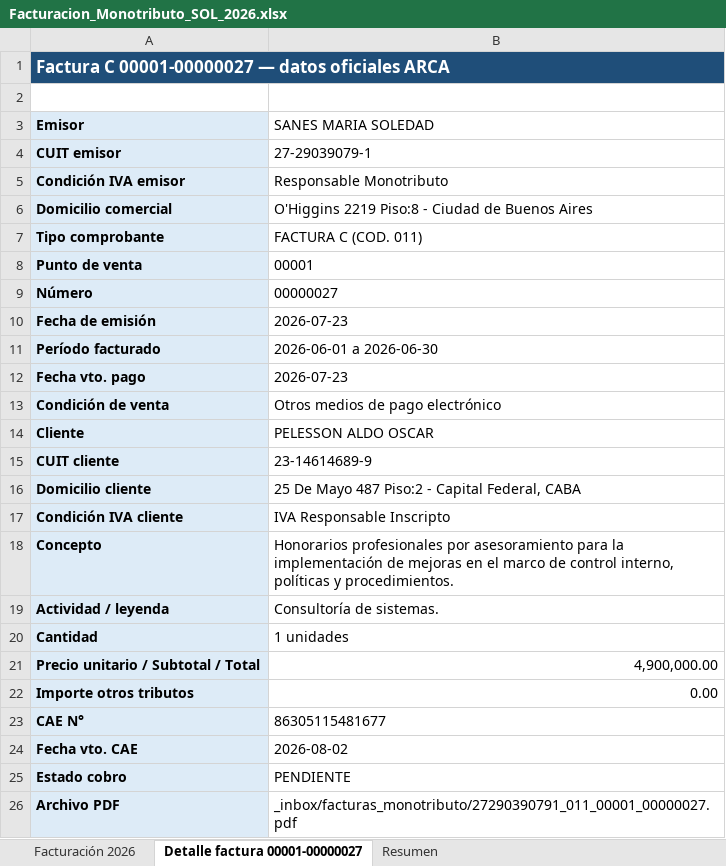
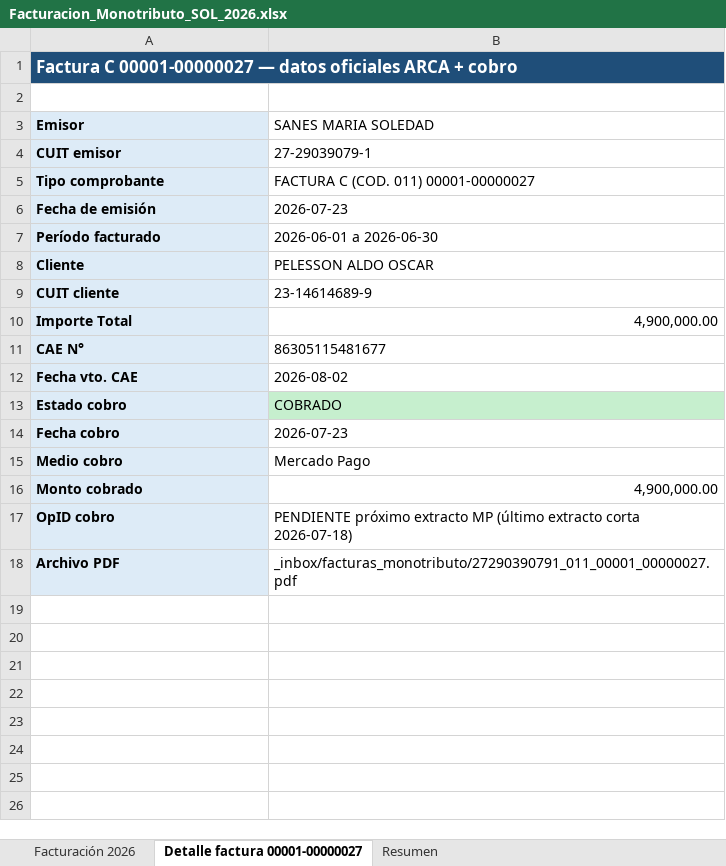
Before and after one commit to solzito148/budget, an Excel workbook: SOL/Facturacion_Monotributo_SOL_2026.xlsx, sheet Detalle factura 00001-00000027, drawn as a sheet; values as stored, in another font and other column widths than the file's, no borders; removed rows and columns are numbered as before the commit, all else as after; the diff names each change by its address in the sheet, - before the commit and + after, or states it on an @@ line.

```diff
--- a/SOL/Facturacion_Monotributo_SOL_2026.xlsx (sheet Detalle factura 00001-00000027)
+++ b/SOL/Facturacion_Monotributo_SOL_2026.xlsx (sheet Detalle factura 00001-00000027)
-A1 (Emisor): …oficiales ARCA
+A1 (Emisor): …oficiales ARCA + cobro
-row 5: Condición IVA emisor | Responsable Monotributo
-row 6: Domicilio comercial | O'Higgins 2219 Piso:8 - Ciudad de Buenos Aires
-B5 (SANES MARIA SOLEDAD): FACTURA C (COD. 011)
+B5 (SANES MARIA SOLEDAD): FACTURA C (COD. 011) 00001-00000027
-row 8: Punto de venta | 00001
-row 9: Número | 00000027
-row 12: Fecha vto. pago | 2026-07-23
-row 13: Condición de venta | Otros medios de pago electrónico
-row 16: Domicilio cliente | 25 De Mayo 487 Piso:2 - Capital Federal, CABA
-row 17: Condición IVA cliente | IVA Responsable Inscripto
-row 18: Concepto | Honorarios profesionales por asesoramiento para la implementación de mejoras en el marco de control interno, políticas y procedimientos.
-row 19: Actividad / leyenda | Consultoría de sistemas.
-row 20: Cantidad | 1 unidades
-A10 (Emisor): Precio unitario / Subtotal / Total
+A10 (Emisor): Importe Total
-row 22: Importe otros tributos | 0.00
-B13 (SANES MARIA SOLEDAD): PENDIENTE
+B13 (SANES MARIA SOLEDAD): COBRADO
-B13 fill: none
+B13 fill: #C6EFCE
+row 14: Fecha cobro | 2026-07-23
+row 15: Medio cobro | Mercado Pago
+row 16: Monto cobrado | 4,900,000.00
+row 17: OpID cobro | PENDIENTE próximo extracto MP (último extracto corta 2026-07-18)
```
Also changed, not shown: sheet Facturación 2026, sheet Resumen, CIUDAD/_inbox/Consolidacion_Reserva_UDESA.xlsx, 3 other files.
